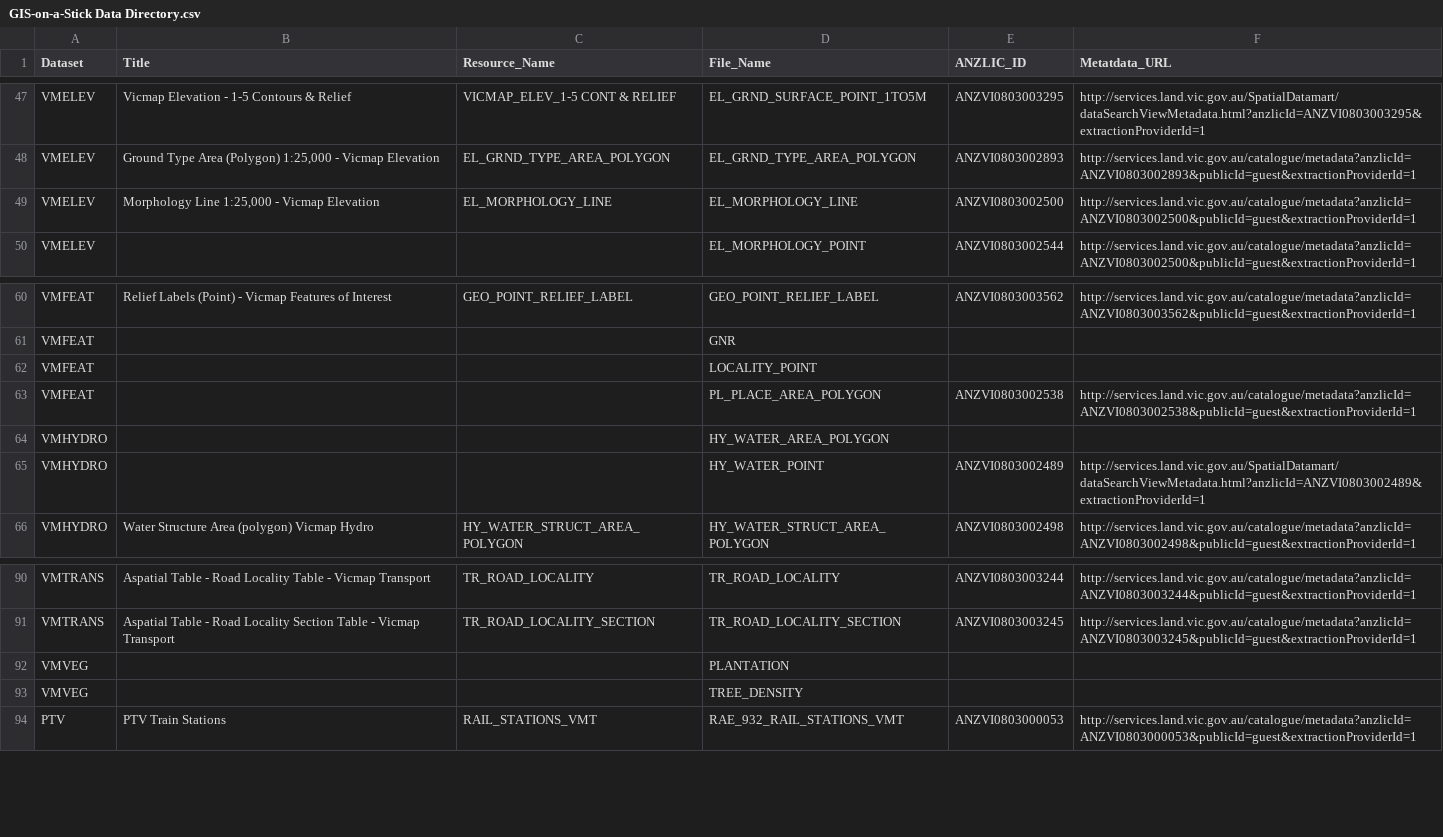
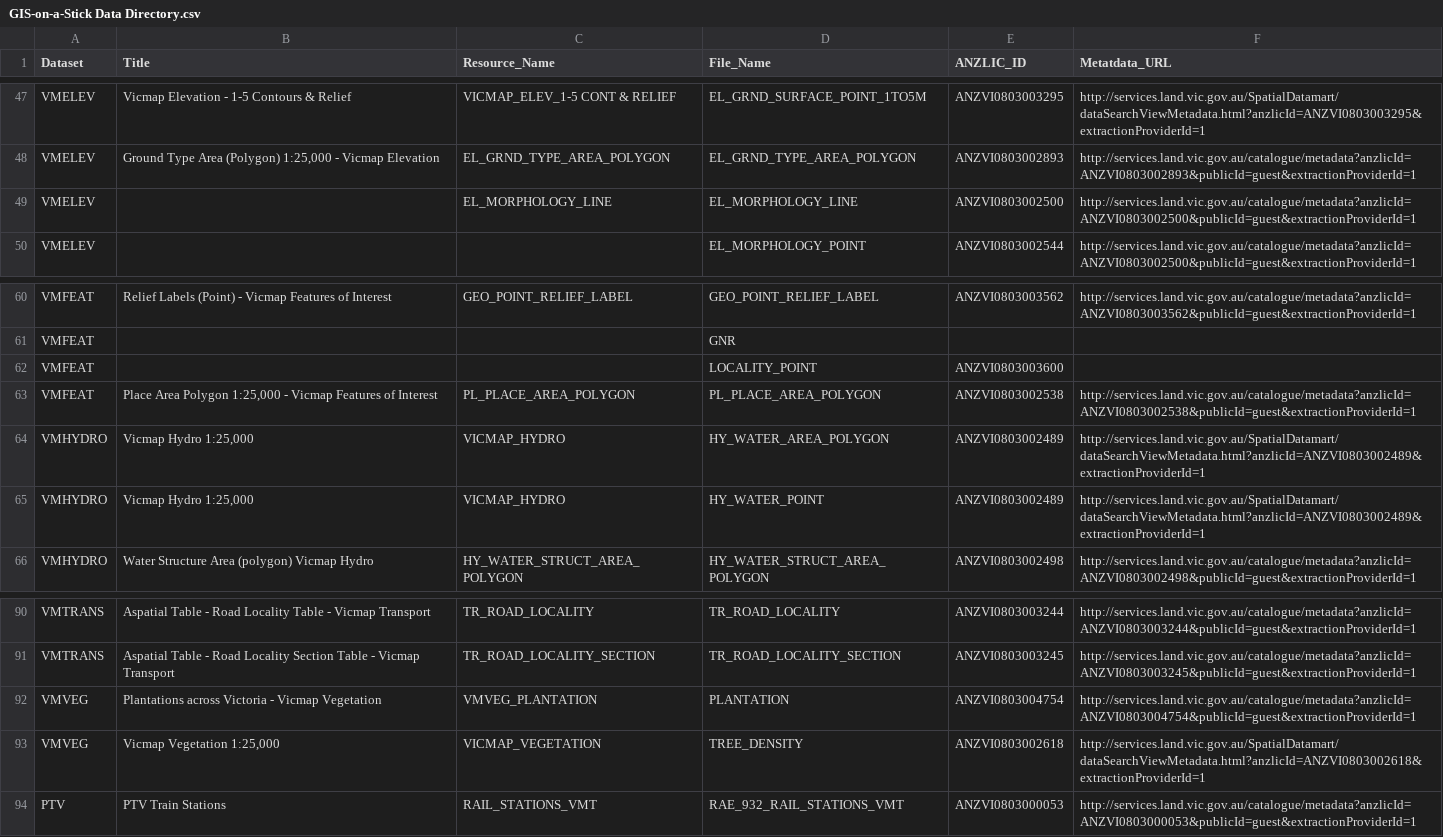
Before and after one commit to pozi/GIS-on-a-Stick, a CSV file: docs/GIS-on-a-Stick Data Directory.csv, drawn as a sheet; only a part is shown, gaps mark what is left out.

```diff
--- a/docs/GIS-on-a-Stick Data Directory.csv
+++ b/docs/GIS-on-a-Stick Data Directory.csv
@@ -48,3 +48,3 @@ VMELEV,Vicmap Elevation - 1-5 Contours & Relief,VICMAP_ELEV_1-5 CONT & RELIEF,EL
 VMELEV,"Ground Type Area (Polygon) 1:25,000 - Vicmap Elevation",EL_GRND_TYPE_AREA_POLYGON,EL_GRND_TYPE_AREA_POLYGON,ANZVI0803002893,http://services.land.vic.gov.au/catalogue/metadata?anzlicId=ANZVI0803002893&publicId=guest&extractionProviderId=1
-VMELEV,"Morphology Line 1:25,000 - Vicmap Elevation",EL_MORPHOLOGY_LINE,EL_MORPHOLOGY_LINE,ANZVI0803002500,http://services.land.vic.gov.au/catalogue/metadata?anzlicId=ANZVI0803002500&publicId=guest&extractionProviderId=1
+VMELEV,,EL_MORPHOLOGY_LINE,EL_MORPHOLOGY_LINE,ANZVI0803002500,http://services.land.vic.gov.au/catalogue/metadata?anzlicId=ANZVI0803002500&publicId=guest&extractionProviderId=1
 VMELEV,,,EL_MORPHOLOGY_POINT, ANZVI0803002544,http://services.land.vic.gov.au/catalogue/metadata?anzlicId=ANZVI0803002500&publicId=guest&extractionProviderId=1
@@ -61,6 +61,6 @@ VMFEAT,Relief Labels (Point) - Vicmap Features of Interest,GEO_POINT_RELIEF_LABE
 VMFEAT,,,GNR,,
-VMFEAT,,,LOCALITY_POINT,,
-VMFEAT,,,PL_PLACE_AREA_POLYGON,ANZVI0803002538,http://services.land.vic.gov.au/catalogue/metadata?anzlicId=ANZVI0803002538&publicId=guest&extractionProviderId=1
-VMHYDRO,,,HY_WATER_AREA_POLYGON,,
-VMHYDRO,,,HY_WATER_POINT,ANZVI0803002489,http://services.land.vic.gov.au/SpatialDatamart/dataSearchViewMetadata.html?anzlicId=ANZVI0803002489&extractionProviderId=1
+VMFEAT,,,LOCALITY_POINT,ANZVI0803003600,
+VMFEAT,"Place Area Polygon 1:25,000 - Vicmap Features of Interest",PL_PLACE_AREA_POLYGON,PL_PLACE_AREA_POLYGON,ANZVI0803002538,http://services.land.vic.gov.au/catalogue/metadata?anzlicId=ANZVI0803002538&publicId=guest&extractionProviderId=1
+VMHYDRO,"Vicmap Hydro 1:25,000",VICMAP_HYDRO,HY_WATER_AREA_POLYGON,ANZVI0803002489,http://services.land.vic.gov.au/SpatialDatamart/dataSearchViewMetadata.html?anzlicId=ANZVI0803002489&extractionProviderId=1
+VMHYDRO,"Vicmap Hydro 1:25,000",VICMAP_HYDRO,HY_WATER_POINT,ANZVI0803002489,http://services.land.vic.gov.au/SpatialDatamart/dataSearchViewMetadata.html?anzlicId=ANZVI0803002489&extractionProviderId=1
 VMHYDRO,Water Structure Area (polygon) Vicmap Hydro,HY_WATER_STRUCT_AREA_POLYGON,HY_WATER_STRUCT_AREA_POLYGON,ANZVI0803002498,http://services.land.vic.gov.au/catalogue/metadata?anzlicId=ANZVI0803002498&publicId=guest&extractionProviderId=1
@@ -91,4 +91,4 @@ VMTRANS,Aspatial Table - Road Locality Table - Vicmap Transport,TR_ROAD_LOCALITY
 VMTRANS,Aspatial Table - Road Locality Section Table - Vicmap Transport,TR_ROAD_LOCALITY_SECTION,TR_ROAD_LOCALITY_SECTION,ANZVI0803003245,http://services.land.vic.gov.au/catalogue/metadata?anzlicId=ANZVI0803003245&publicId=guest&extractionProviderId=1
-VMVEG,,,PLANTATION,,
-VMVEG,,,TREE_DENSITY,,
+VMVEG,Plantations across Victoria - Vicmap Vegetation,VMVEG_PLANTATION,PLANTATION,ANZVI0803004754,http://services.land.vic.gov.au/catalogue/metadata?anzlicId=ANZVI0803004754&publicId=guest&extractionProviderId=1
+VMVEG,"Vicmap Vegetation 1:25,000",VICMAP_VEGETATION,TREE_DENSITY,ANZVI0803002618,http://services.land.vic.gov.au/SpatialDatamart/dataSearchViewMetadata.html?anzlicId=ANZVI0803002618&extractionProviderId=1
 PTV,PTV Train Stations,RAIL_STATIONS_VMT,RAE_932_RAIL_STATIONS_VMT,ANZVI0803000053,http://services.land.vic.gov.au/catalogue/metadata?anzlicId=ANZVI0803000053&publicId=guest&extractionProviderId=1
```
Also changed, not shown: 4 other files.
